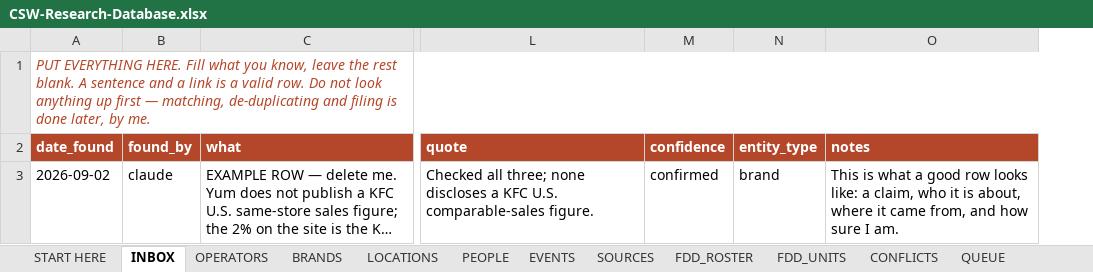
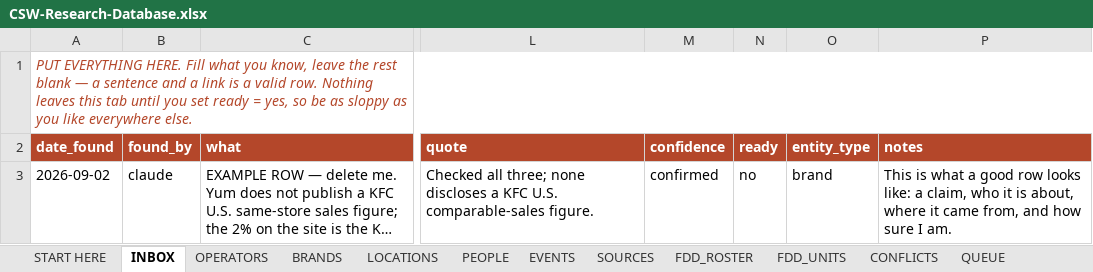
Before and after one commit to Johnsonbuns/Chicken-Sandwich-Wars-2, an Excel workbook: research/CSW-Research-Database.xlsx, sheet INBOX, drawn as a sheet; only a part is shown, gaps mark what is left out; long unchanged cells end in …; values as stored, in another font and other column widths than the file's, no borders; the diff names each change by its address in the sheet, - before the commit and + after, or states it on an @@ line.

```diff
--- a/research/CSW-Research-Database.xlsx (sheet INBOX)
+++ b/research/CSW-Research-Database.xlsx (sheet INBOX)
+column N (ready), row 3: no
-A1 (date_found): …the rest blank. A sentence and a link is a valid row. Do not look anything up first — matching, de-duplicating and filing is done later, by me.
+A1 (date_found): …the rest blank — a sentence and a link is a valid row. Nothing leaves this tab until you set ready = yes, so be as sloppy as you like everywhere else.
```
Also changed, not shown: sheet EVENTS, 3 other files.
